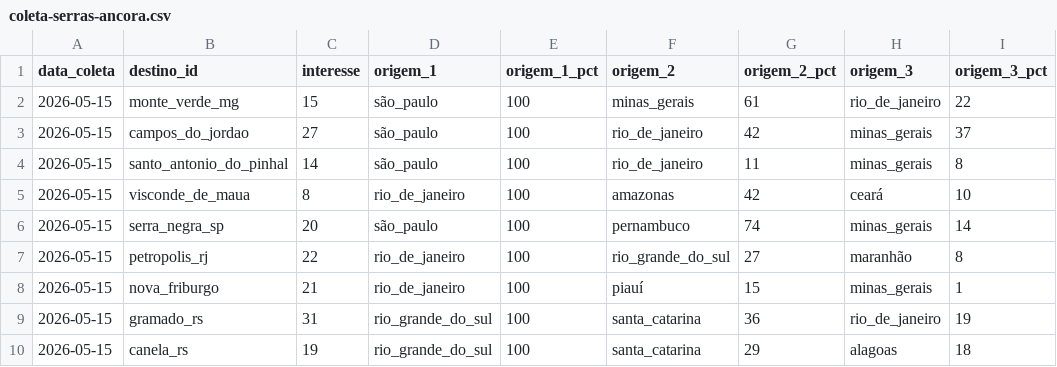
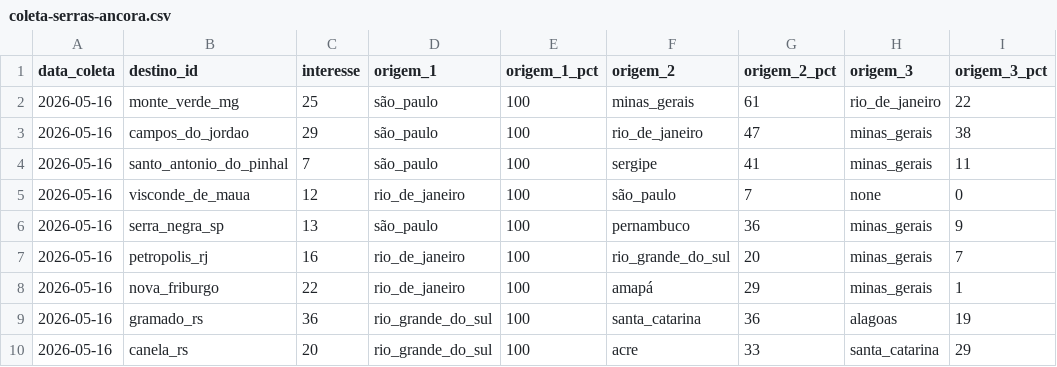
Before and after one commit to LIEZIOABR/pulse-amazonia, a CSV file: coleta-serras-ancora.csv, drawn as a sheet.

```diff
--- a/coleta-serras-ancora.csv
+++ b/coleta-serras-ancora.csv
@@ -1,10 +1,10 @@
 data_coleta,destino_id,interesse,origem_1,origem_1_pct,origem_2,origem_2_pct,origem_3,origem_3_pct
-2026-05-15,monte_verde_mg,15,são_paulo,100,minas_gerais,61,rio_de_janeiro,22
-2026-05-15,campos_do_jordao,27,são_paulo,100,rio_de_janeiro,42,minas_gerais,37
-2026-05-15,santo_antonio_do_pinhal,14,são_paulo,100,rio_de_janeiro,11,minas_gerais,8
-2026-05-15,visconde_de_maua,8,rio_de_janeiro,100,amazonas,42,ceará,10
-2026-05-15,serra_negra_sp,20,são_paulo,100,pernambuco,74,minas_gerais,14
-2026-05-15,petropolis_rj,22,rio_de_janeiro,100,rio_grande_do_sul,27,maranhão,8
-2026-05-15,nova_friburgo,21,rio_de_janeiro,100,piauí,15,minas_gerais,1
-2026-05-15,gramado_rs,31,rio_grande_do_sul,100,santa_catarina,36,rio_de_janeiro,19
-2026-05-15,canela_rs,19,rio_grande_do_sul,100,santa_catarina,29,alagoas,18
+2026-05-16,monte_verde_mg,25,são_paulo,100,minas_gerais,61,rio_de_janeiro,22
+2026-05-16,campos_do_jordao,29,são_paulo,100,rio_de_janeiro,47,minas_gerais,38
+2026-05-16,santo_antonio_do_pinhal,7,são_paulo,100,sergipe,41,minas_gerais,11
+2026-05-16,visconde_de_maua,12,rio_de_janeiro,100,são_paulo,7,none,0
+2026-05-16,serra_negra_sp,13,são_paulo,100,pernambuco,36,minas_gerais,9
+2026-05-16,petropolis_rj,16,rio_de_janeiro,100,rio_grande_do_sul,20,minas_gerais,7
+2026-05-16,nova_friburgo,22,rio_de_janeiro,100,amapá,29,minas_gerais,1
+2026-05-16,gramado_rs,36,rio_grande_do_sul,100,santa_catarina,36,alagoas,19
+2026-05-16,canela_rs,20,rio_grande_do_sul,100,acre,33,santa_catarina,29
```
Also changed, not shown: coleta-serras-concorrentes.csv.
